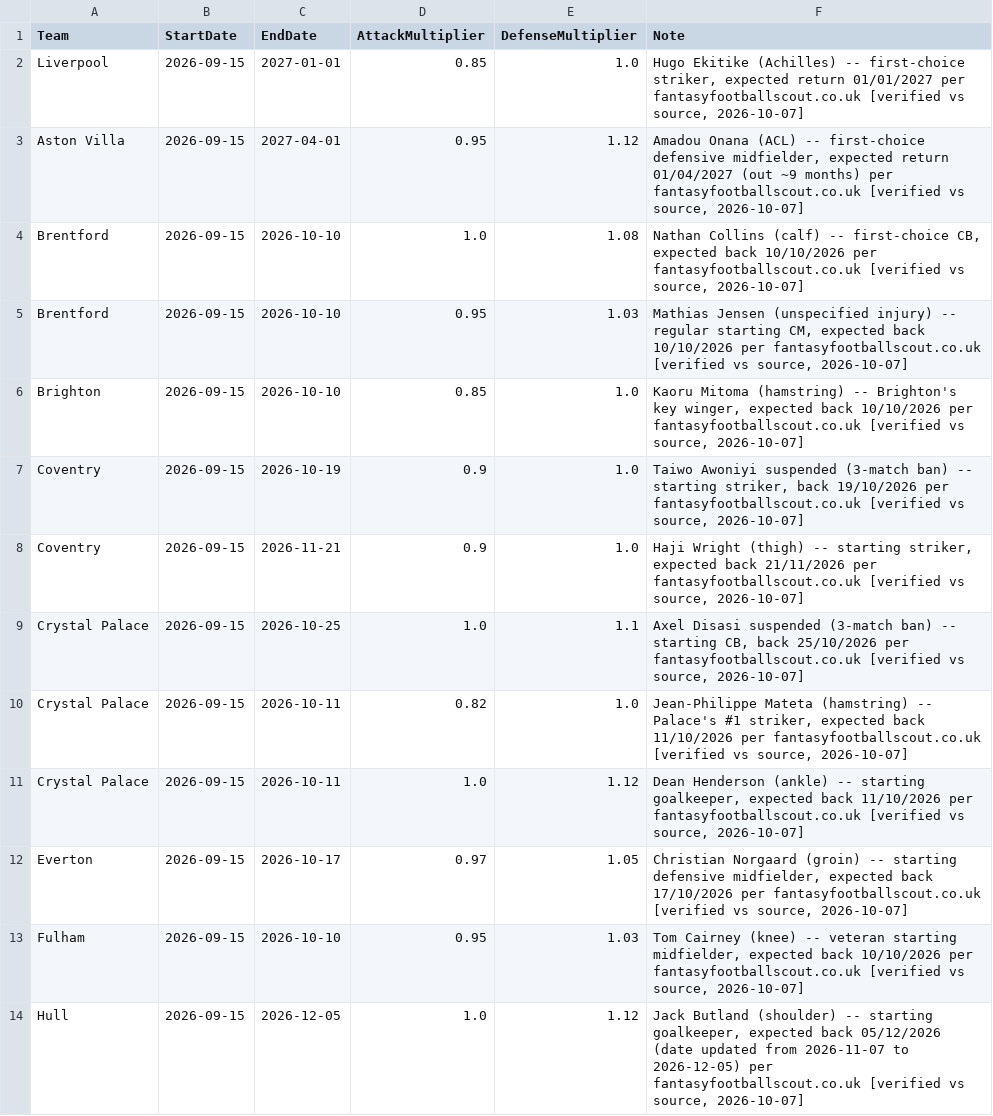
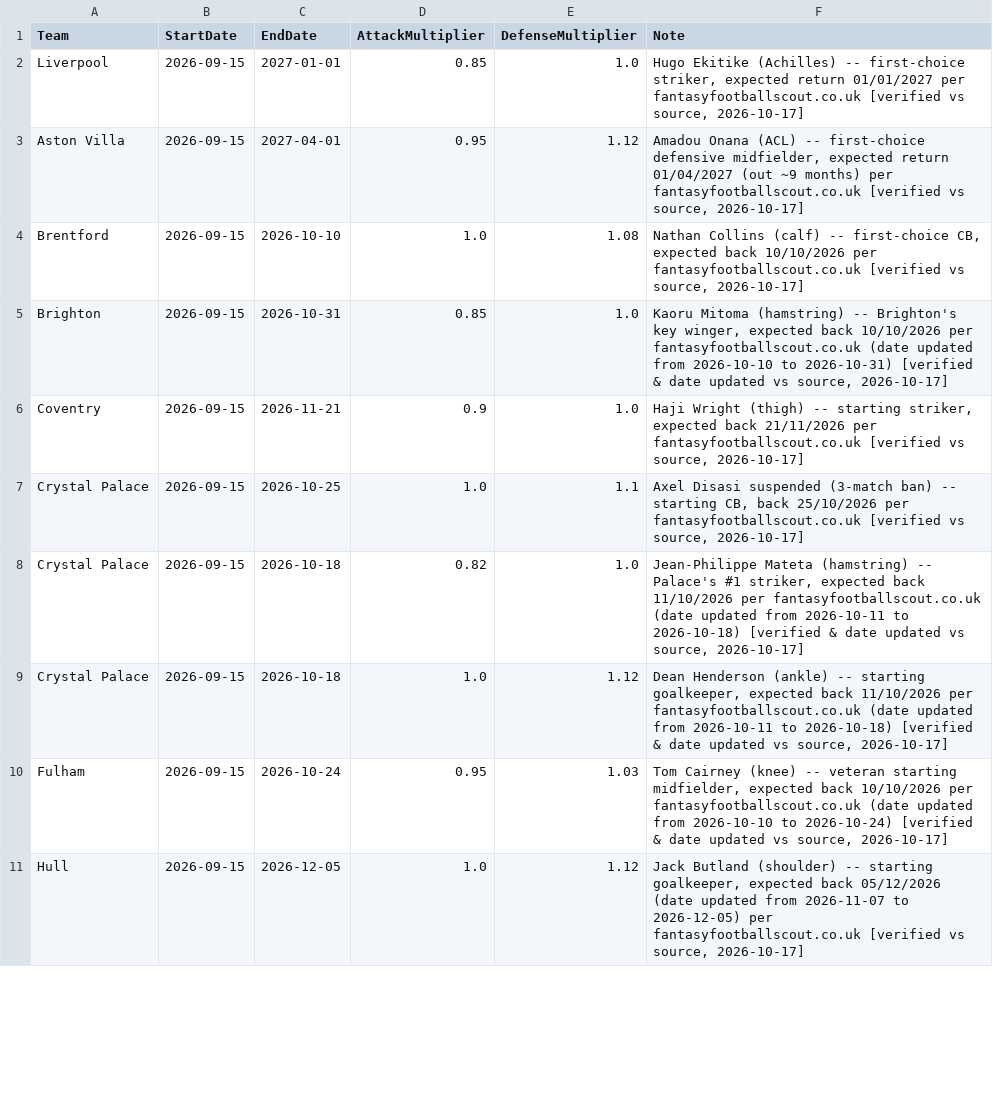
Before and after one commit to adwaith-p/Premier-League-Predictor-26-27, a CSV file: data/team_news.csv, drawn as a sheet; only a part is shown; the diff covers the shown part only.

```diff
--- a/data/team_news.csv
+++ b/data/team_news.csv
@@ -1,14 +1,11 @@
 Team,StartDate,EndDate,AttackMultiplier,DefenseMultiplier,Note
-Liverpool,2026-09-15,2027-01-01,0.85,1.0,"Hugo Ekitike (Achilles) -- first-choice striker, expected return 01/01/2027 per fantasyfootballscout.co.uk [verified vs source, 2026-10-07]"
-Aston Villa,2026-09-15,2027-04-01,0.95,1.12,"Amadou Onana (ACL) -- first-choice defensive midfielder, expected return 01/04/2027 (out ~9 months) per fantasyfootballscout.co.uk [verified vs source, 2026-10-07]"
-Brentford,2026-09-15,2026-10-10,1.0,1.08,"Nathan Collins (calf) -- first-choice CB, expected back 10/10/2026 per fantasyfootballscout.co.uk [verified vs source, 2026-10-07]"
-Brentford,2026-09-15,2026-10-10,0.95,1.03,"Mathias Jensen (unspecified injury) -- regular starting CM, expected back 10/10/2026 per fantasyfootballscout.co.uk [verified vs source, 2026-10-07]"
-Brighton,2026-09-15,2026-10-10,0.85,1.0,"Kaoru Mitoma (hamstring) -- Brighton's key winger, expected back 10/10/2026 per fantasyfootballscout.co.uk [verified vs source, 2026-10-07]"
-Coventry,2026-09-15,2026-10-19,0.9,1.0,"Taiwo Awoniyi suspended (3-match ban) -- starting striker, back 19/10/2026 per fantasyfootballscout.co.uk [verified vs source, 2026-10-07]"
-Coventry,2026-09-15,2026-11-21,0.9,1.0,"Haji Wright (thigh) -- starting striker, expected back 21/11/2026 per fantasyfootballscout.co.uk [verified vs source, 2026-10-07]"
-Crystal Palace,2026-09-15,2026-10-25,1.0,1.1,"Axel Disasi suspended (3-match ban) -- starting CB, back 25/10/2026 per fantasyfootballscout.co.uk [verified vs source, 2026-10-07]"
-Crystal Palace,2026-09-15,2026-10-11,0.82,1.0,"Jean-Philippe Mateta (hamstring) -- Palace's #1 striker, expected back 11/10/2026 per fantasyfootballscout.co.uk [verified vs source, 2026-10-07]"
-Crystal Palace,2026-09-15,2026-10-11,1.0,1.12,"Dean Henderson (ankle) -- starting goalkeeper, expected back 11/10/2026 per fantasyfootballscout.co.uk [verified vs source, 2026-10-07]"
-Everton,2026-09-15,2026-10-17,0.97,1.05,"Christian Norgaard (groin) -- starting defensive midfielder, expected back 17/10/2026 per fantasyfootballscout.co.uk [verified vs source, 2026-10-07]"
-Fulham,2026-09-15,2026-10-10,0.95,1.03,"Tom Cairney (knee) -- veteran starting midfielder, expected back 10/10/2026 per fantasyfootballscout.co.uk [verified vs source, 2026-10-07]"
-Hull,2026-09-15,2026-12-05,1.0,1.12,"Jack Butland (shoulder) -- starting goalkeeper, expected back 05/12/2026 (date updated from 2026-11-07 to 2026-12-05) per fantasyfootballscout.co.uk [verified vs source, 2026-10-07]"
+Liverpool,2026-09-15,2027-01-01,0.85,1.0,"Hugo Ekitike (Achilles) -- first-choice striker, expected return 01/01/2027 per fantasyfootballscout.co.uk [verified vs source, 2026-10-17]"
+Aston Villa,2026-09-15,2027-04-01,0.95,1.12,"Amadou Onana (ACL) -- first-choice defensive midfielder, expected return 01/04/2027 (out ~9 months) per fantasyfootballscout.co.uk [verified vs source, 2026-10-17]"
+Brentford,2026-09-15,2026-10-10,1.0,1.08,"Nathan Collins (calf) -- first-choice CB, expected back 10/10/2026 per fantasyfootballscout.co.uk [verified vs source, 2026-10-17]"
+Brighton,2026-09-15,2026-10-31,0.85,1.0,"Kaoru Mitoma (hamstring) -- Brighton's key winger, expected back 10/10/2026 per fantasyfootballscout.co.uk (date updated from 2026-10-10 to 2026-10-31) [verified & date updated vs source, 2026-10-17]"
+Coventry,2026-09-15,2026-11-21,0.9,1.0,"Haji Wright (thigh) -- starting striker, expected back 21/11/2026 per fantasyfootballscout.co.uk [verified vs source, 2026-10-17]"
+Crystal Palace,2026-09-15,2026-10-25,1.0,1.1,"Axel Disasi suspended (3-match ban) -- starting CB, back 25/10/2026 per fantasyfootballscout.co.uk [verified vs source, 2026-10-17]"
+Crystal Palace,2026-09-15,2026-10-18,0.82,1.0,"Jean-Philippe Mateta (hamstring) -- Palace's #1 striker, expected back 11/10/2026 per fantasyfootballscout.co.uk (date updated from 2026-10-11 to 2026-10-18) [verified & date updated vs source, 2026-10-17]"
+Crystal Palace,2026-09-15,2026-10-18,1.0,1.12,"Dean Henderson (ankle) -- starting goalkeeper, expected back 11/10/2026 per fantasyfootballscout.co.uk (date updated from 2026-10-11 to 2026-10-18) [verified & date updated vs source, 2026-10-17]"
+Fulham,2026-09-15,2026-10-24,0.95,1.03,"Tom Cairney (knee) -- veteran starting midfielder, expected back 10/10/2026 per fantasyfootballscout.co.uk (date updated from 2026-10-10 to 2026-10-24) [verified & date updated vs source, 2026-10-17]"
+Hull,2026-09-15,2026-12-05,1.0,1.12,"Jack Butland (shoulder) -- starting goalkeeper, expected back 05/12/2026 (date updated from 2026-11-07 to 2026-12-05) per fantasyfootballscout.co.uk [verified vs source, 2026-10-17]"
```
Also changed, not shown: 11 removed rows and 20 edited cells elsewhere in this file, data/processed/simulation_snapshots.csv, 2 other files.
